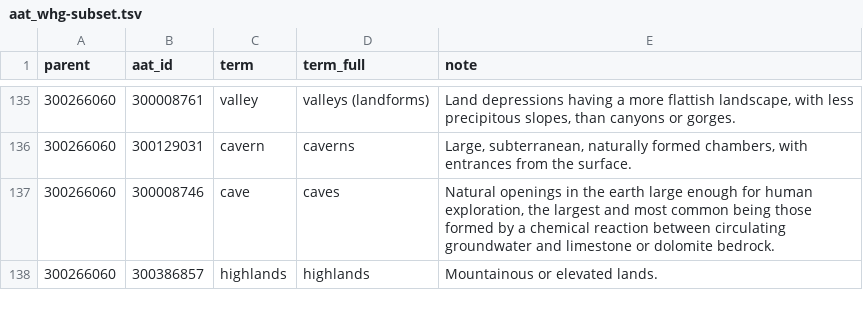
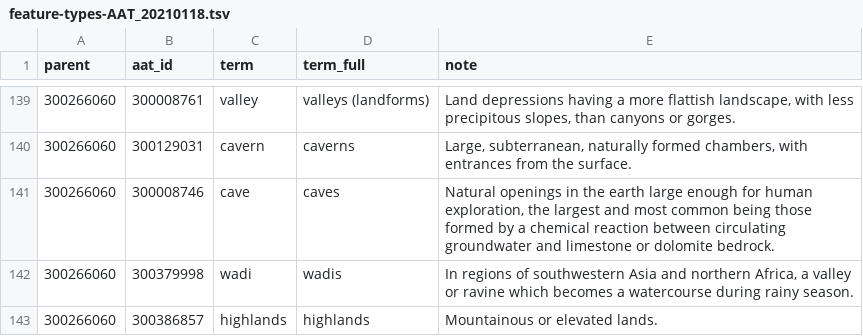
Before and after one commit to LinkedPasts/linked-places-format, a TSV file: feature-types-AAT_20210118.tsv (was aat_whg-subset.tsv), drawn as a sheet; only a part is shown, gaps mark what is left out; the diff covers the shown part only; the diff names each change by its address in the sheet, - before the commit and + after, or states it on an @@ line.

```diff
--- a/aat_whg-subset.tsv
+++ b/feature-types-AAT_20210118.tsv
+row 142: 300266060 | 300379998 | wadi | wadis | In regions of southwestern Asia and northern Africa, a valley or ravine which becomes a watercourse during rainy season.
```
Also changed, not shown: 4 added rows, 1 removed row and 29 edited cells elsewhere in this file, 10 other files.
